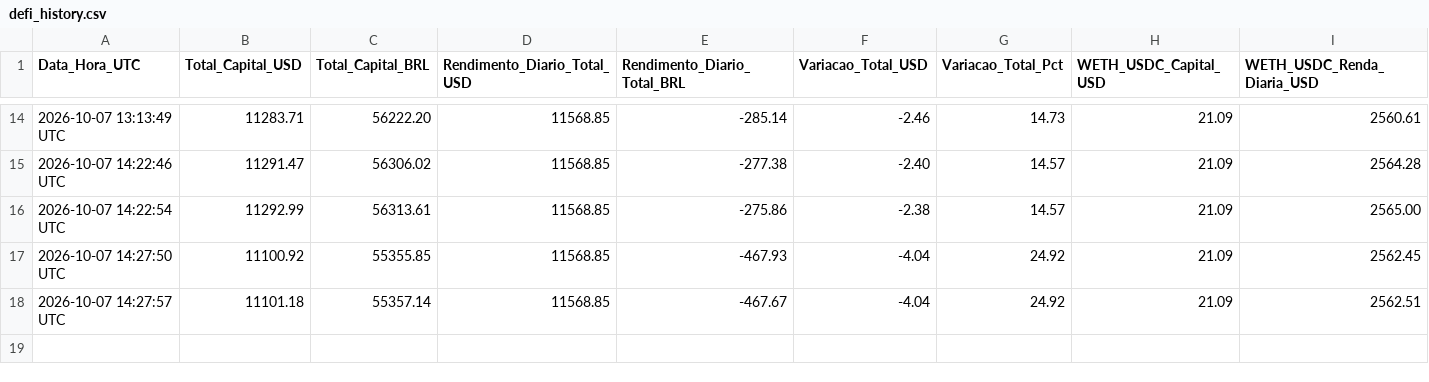
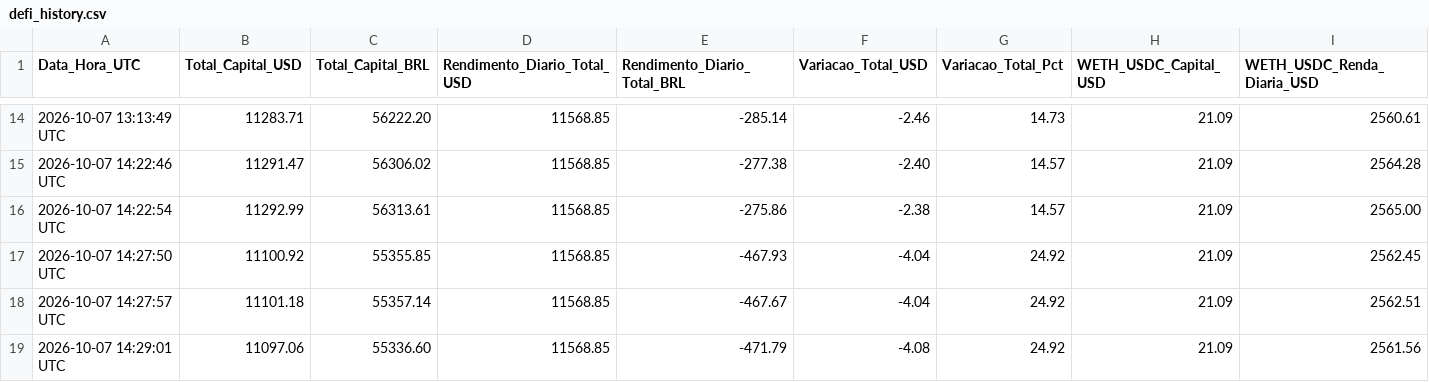
Before and after one commit to searesj92-max/tradegemini, a CSV file: data/defi_history.csv, drawn as a sheet; only a part is shown, gaps mark what is left out; rows hold the shown columns only; the diff names each change by its address in the sheet, - before the commit and + after, or states it on an @@ line.

```diff
--- a/data/defi_history.csv
+++ b/data/defi_history.csv
+row 19: 2026-10-07 14:29:01 UTC | 11097.06 | 55336.60 | 11568.85 | -471.79 | -4.08 | 24.92 | 21.09 | 2561.56
```
Also changed, not shown: data/defi_daily_summary.csv, data/defi_latest.csv, 7 other files.
